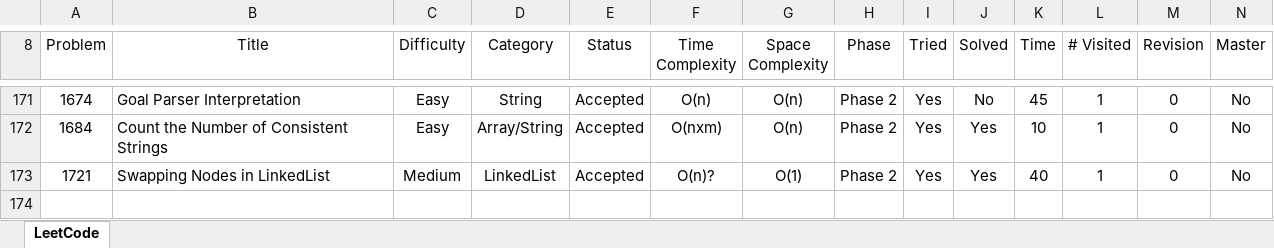
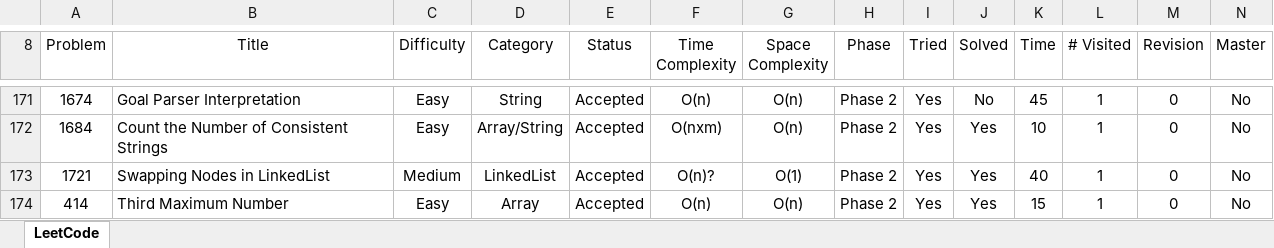
Before and after one commit to leontan4/LeetCode, an Excel workbook: LeetCode Tracker.xlsx, sheet LeetCode, drawn as a sheet; only a part is shown, gaps mark what is left out; values as stored, in another font and other column widths than the file's, no borders; conditional formats not drawn; rows hold the shown columns only; the diff names each change by its address in the sheet, - before the commit and + after, or states it on an @@ line.

Commit message:
updated tracker

```diff
--- a/LeetCode Tracker.xlsx (sheet LeetCode)
+++ b/LeetCode Tracker.xlsx (sheet LeetCode)
+row 174: 414 | Third Maximum Number | Easy | Array | Accepted | O(n) | O(n) | Phase 2 | Yes | Yes | 15 | 1 | 0 | No
```
Also changed, not shown: 2 other files.
